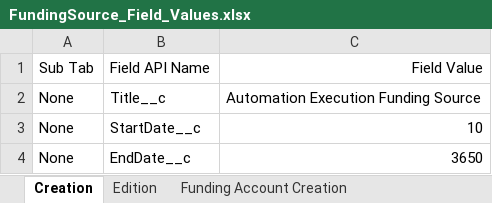
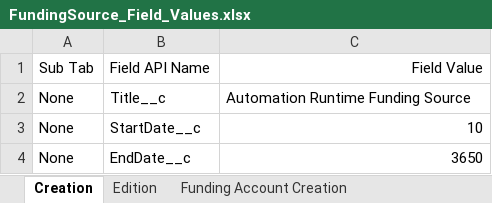
Before and after one commit to DilipHatagale-REISys/govgrants-framework-automation-fw-classic-flows, an Excel workbook: src/main/resources/FundingSource_Field_Values.xlsx, sheet Creation, drawn as a sheet; values as stored, in another font and other column widths than the file's, no borders; the diff names each change by its address in the sheet, - before the commit and + after, or states it on an @@ line.

```diff
--- a/src/main/resources/FundingSource_Field_Values.xlsx (sheet Creation)
+++ b/src/main/resources/FundingSource_Field_Values.xlsx (sheet Creation)
-C2: Automation Execution Funding Source
+C2: Automation Runtime Funding Source
```
Also changed, not shown: sheet Funding Account Creation, src/main/resources/Program_Field_Values.xlsx, 2 other files.
